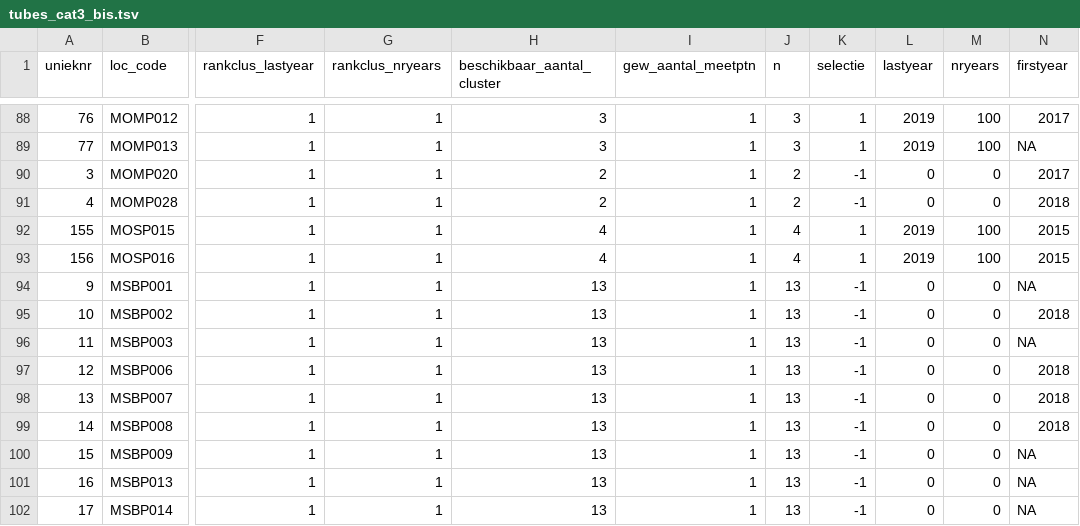
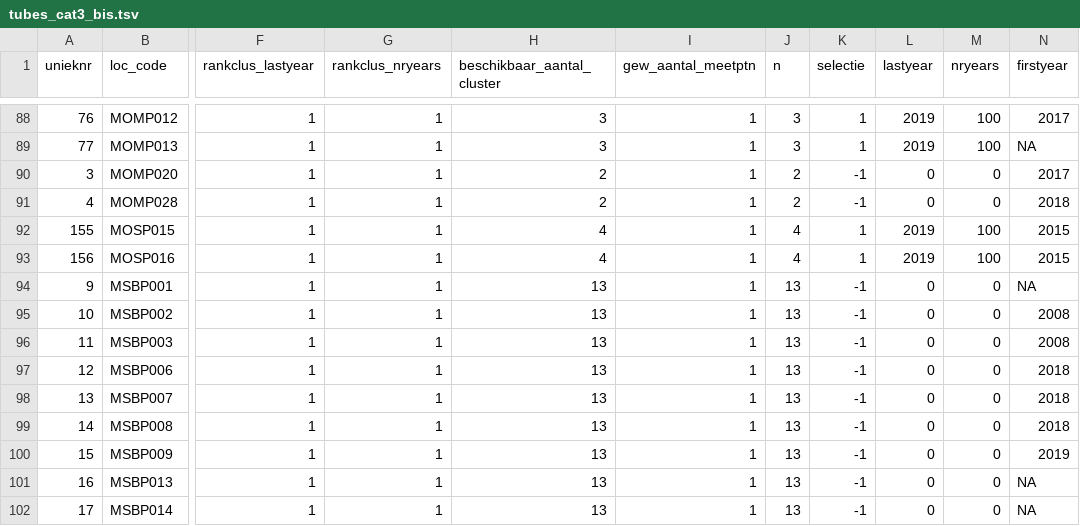
Before and after one commit to w-jan/Droogtemeetnet, a TSV file: data/processed/meetnet/tubes_cat3_bis.tsv, drawn as a sheet; only a part is shown, gaps mark what is left out; the diff names each change by its address in the sheet, - before the commit and + after, or states it on an @@ line.

```diff
--- a/data/processed/meetnet/tubes_cat3_bis.tsv
+++ b/data/processed/meetnet/tubes_cat3_bis.tsv
-N95 (firstyear): 2018
+N95 (firstyear): 2008
-N96 (firstyear): NA
+N96 (firstyear): 2008
-N100 (firstyear): NA
+N100 (firstyear): 2019
```
Also changed, not shown: data/processed/meetnet/tubes_cat123_run1.tsv, data/processed/meetnet/tubes_cat3_grts_reserve.tsv, 15 other files.
